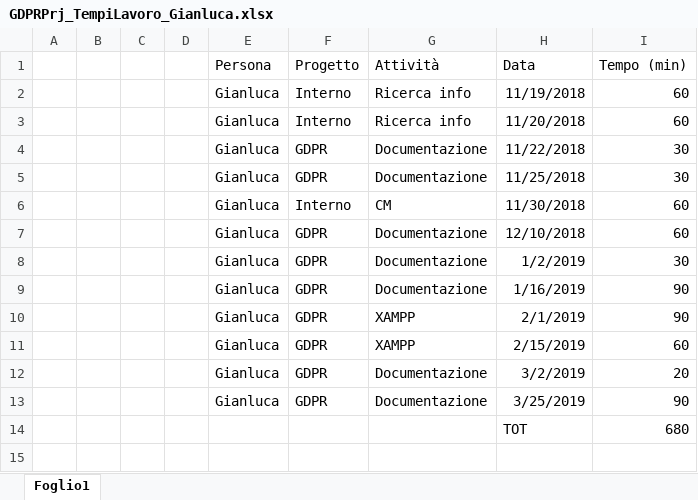
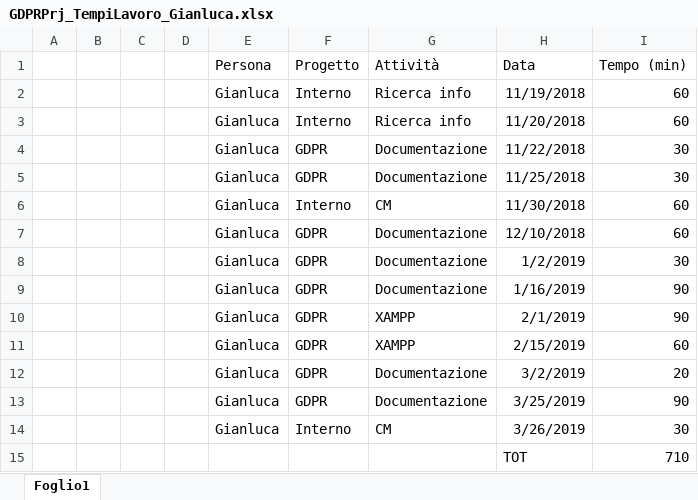
Before and after one commit to GL3-IngegneriaDelSoftware2/GDPRProject, an Excel workbook: Documentazione/GDPRPrj_TempiLavoro/GDPRPrj_TempiLavoro_Gianluca.xlsx, sheet Foglio1, drawn as a sheet; values as stored, in another font and other column widths than the file's, no borders; table styles not drawn; removed rows and columns are numbered as before the commit, all else as after; the diff names each change by its address in the sheet, - before the commit and + after, or states it on an @@ line.

Commit message:
Add files via upload

```diff
--- a/Documentazione/GDPRPrj_TempiLavoro/GDPRPrj_TempiLavoro_Gianluca.xlsx (sheet Foglio1)
+++ b/Documentazione/GDPRPrj_TempiLavoro/GDPRPrj_TempiLavoro_Gianluca.xlsx (sheet Foglio1)
-row 14:  |  |  |  |  |  |  | TOT | 680
+row 14:  |  |  |  | Gianluca | Interno | CM | 3/26/2019 | 30
+row 15:  |  |  |  |  |  |  | TOT | 710
```
